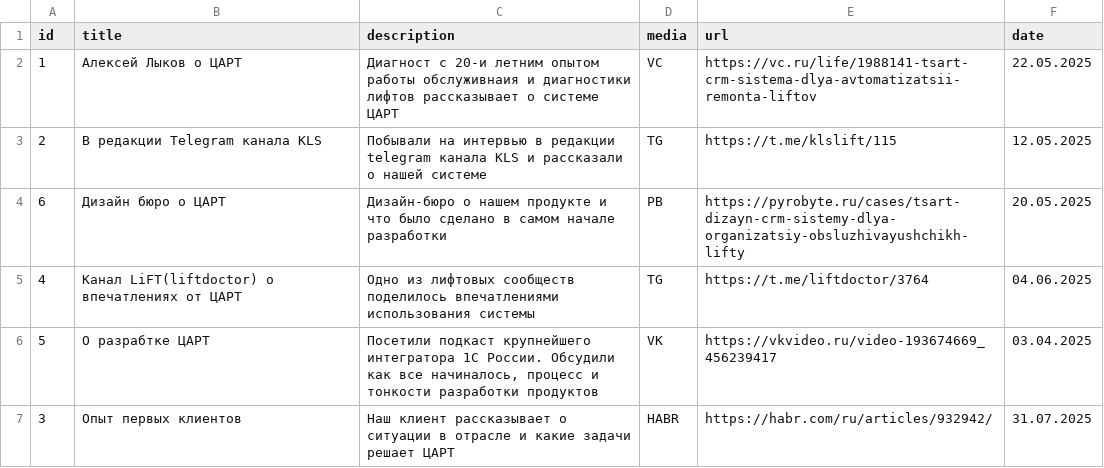
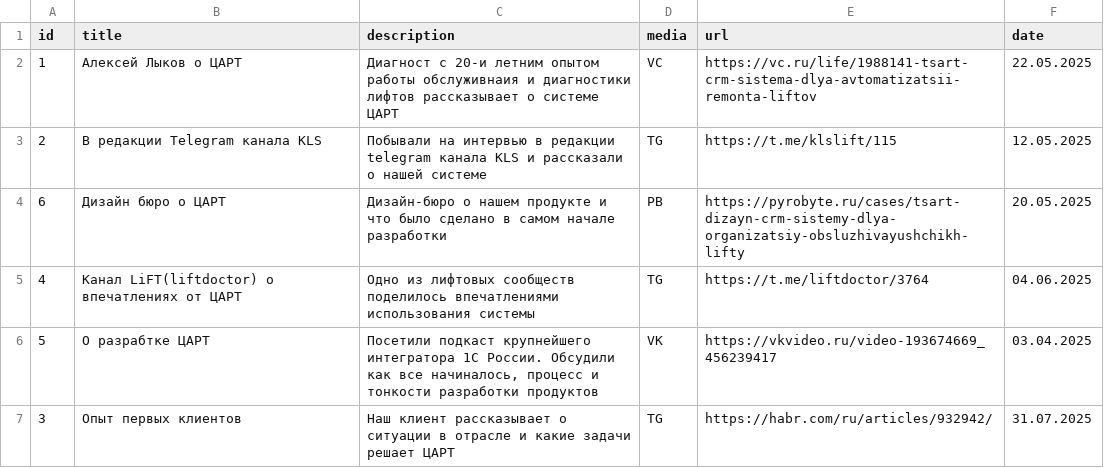
Before and after one commit to alfafamily/levelup_promo_page_media, a CSV file: MediaZartPromoPage.csv, drawn as a sheet.

Commit message:
Update MediaZartPromoPage.csv

```diff
--- a/MediaZartPromoPage.csv
+++ b/MediaZartPromoPage.csv
@@ -6,2 +6,2 @@ id;title;description;media;url;date
 5;О разрабтке ЦАРТ;Посетили подкаст крупнейшего интегратора 1С России. Обсудили как все начиналось, процесс и тонкости разработки продуктов;VK;https://vkvideo.ru/video-193674669_456239417;03.04.2025
-3;Опыт первых клиентов;Наш клиент рассказывает о ситуации в отрасле и какие задачи решает ЦАРТ;HABR;https://habr.com/ru/articles/932942/;31.07.2025
+3;Опыт первых клиентов;Наш клиент рассказывает о ситуации в отрасле и какие задачи решает ЦАРТ;TG;https://habr.com/ru/articles/932942/;31.07.2025
```
